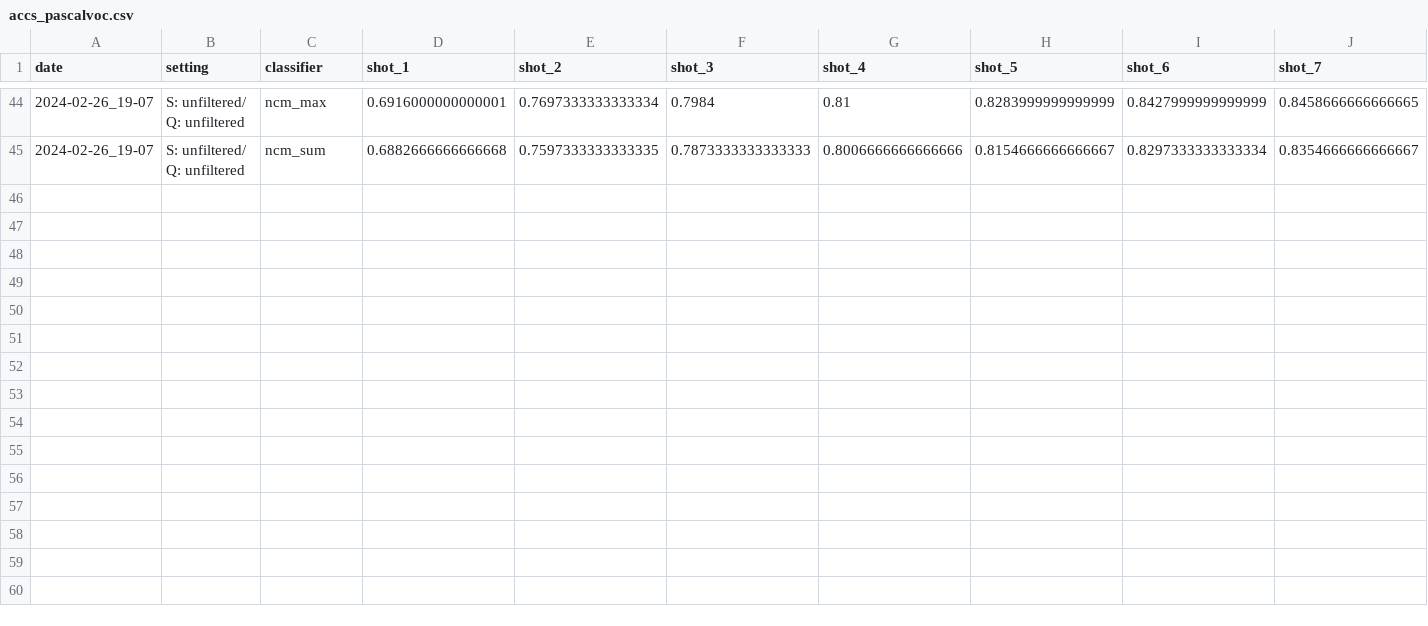
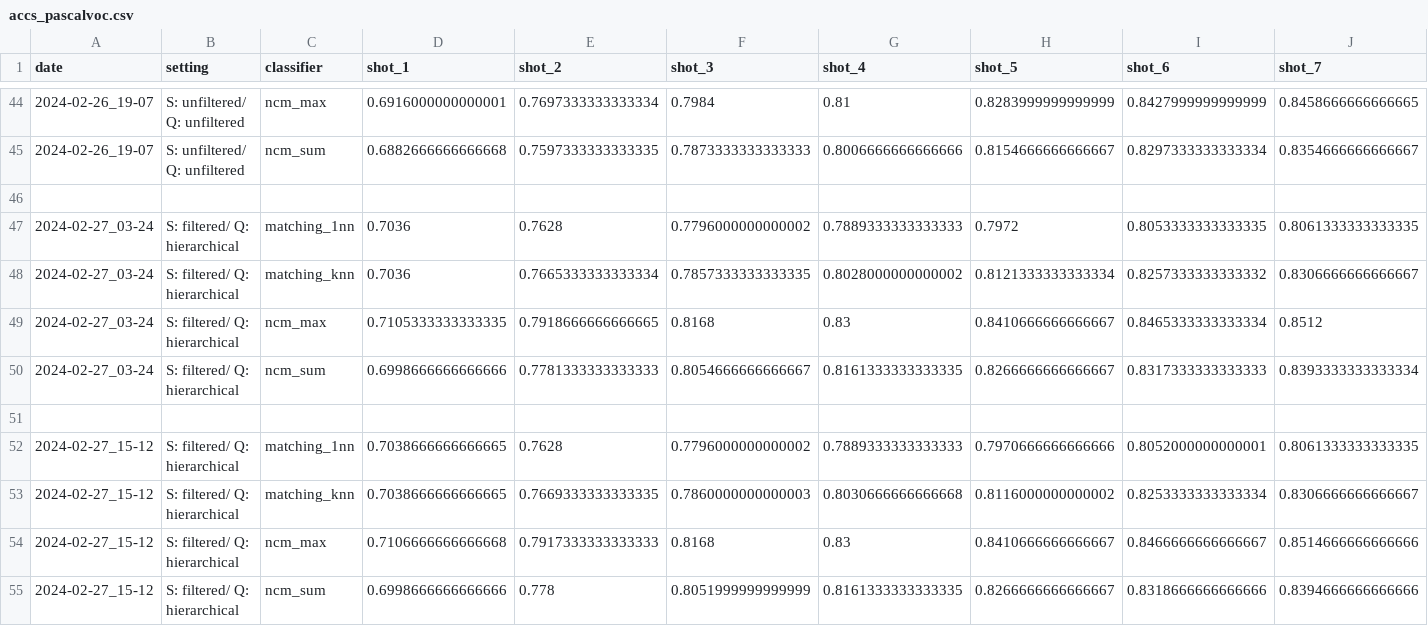
Before and after one commit to lin-frederic/ProCom, a CSV file: results/accs_pascalvoc.csv, drawn as a sheet; only a part is shown, gaps mark what is left out; rows hold the shown columns only; the diff names each change by its address in the sheet, - before the commit and + after, or states it on an @@ line.

Commit message:
more results

```diff
--- a/results/accs_pascalvoc.csv
+++ b/results/accs_pascalvoc.csv
+row 46: (empty)
+row 47: 2024-02-27_03-24 | S: filtered/ Q: hierarchical | matching_1nn | 0.7036 | 0.7628 | 0.7796000000000002 | 0.7889333333333333 | 0.7972 | 0.8053333333333335 | 0.8061333333333335
+row 48: 2024-02-27_03-24 | S: filtered/ Q: hierarchical | matching_knn | 0.7036 | 0.7665333333333334 | 0.7857333333333335 | 0.8028000000000002 | 0.8121333333333334 | 0.8257333333333332 | 0.8306666666666667
+row 49: 2024-02-27_03-24 | S: filtered/ Q: hierarchical | ncm_max | 0.7105333333333335 | 0.7918666666666665 | 0.8168 | 0.83 | 0.8410666666666667 | 0.8465333333333334 | 0.8512
+row 50: 2024-02-27_03-24 | S: filtered/ Q: hierarchical | ncm_sum | 0.6998666666666666 | 0.7781333333333333 | 0.8054666666666667 | 0.8161333333333335 | 0.8266666666666667 | 0.8317333333333333 | 0.8393333333333334
+row 51: (empty)
+row 52: 2024-02-27_15-12 | S: filtered/ Q: hierarchical | matching_1nn | 0.7038666666666665 | 0.7628 | 0.7796000000000002 | 0.7889333333333333 | 0.7970666666666666 | 0.8052000000000001 | 0.8061333333333335
+row 53: 2024-02-27_15-12 | S: filtered/ Q: hierarchical | matching_knn | 0.7038666666666665 | 0.7669333333333335 | 0.7860000000000003 | 0.8030666666666668 | 0.8116000000000002 | 0.8253333333333334 | 0.8306666666666667
+row 54: 2024-02-27_15-12 | S: filtered/ Q: hierarchical | ncm_max | 0.7106666666666668 | 0.7917333333333333 | 0.8168 | 0.83 | 0.8410666666666667 | 0.8466666666666667 | 0.8514666666666666
+row 55: 2024-02-27_15-12 | S: filtered/ Q: hierarchical | ncm_sum | 0.6998666666666666 | 0.778 | 0.8051999999999999 | 0.8161333333333335 | 0.8266666666666667 | 0.8318666666666666 | 0.8394666666666666
```
Also changed, not shown: 1 other file.
